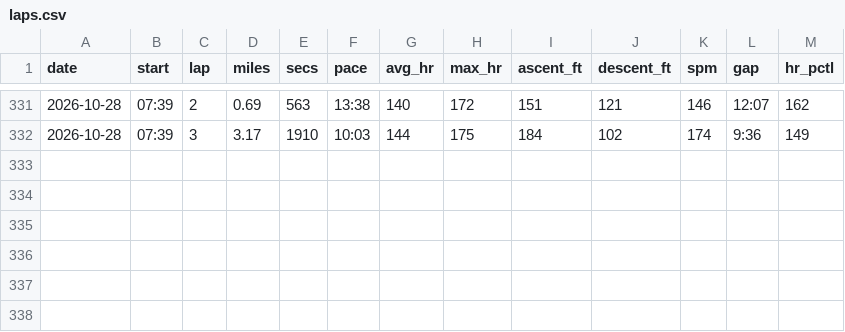
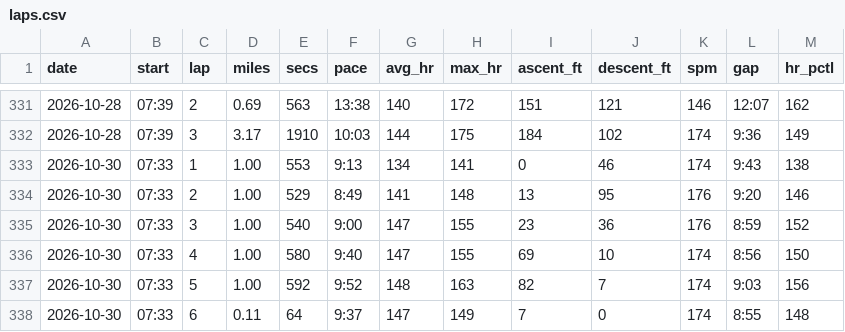
Before and after one commit to DaveEdge1/RunningCoach, a CSV file: data/laps.csv, drawn as a sheet; only a part is shown, gaps mark what is left out.

```diff
--- a/data/laps.csv
+++ b/data/laps.csv
@@ -332 +332,7 @@ date,start,lap,miles,secs,pace,avg_hr,max_hr,ascent_ft,descent_ft,spm,gap,hr_pct
 2026-10-28,07:39,3,3.17,1910,10:03,144,175,184,102,174,9:36,149
+2026-10-30,07:33,1,1.00,553,9:13,134,141,0,46,174,9:43,138
+2026-10-30,07:33,2,1.00,529,8:49,141,148,13,95,176,9:20,146
+2026-10-30,07:33,3,1.00,540,9:00,147,155,23,36,176,8:59,152
+2026-10-30,07:33,4,1.00,580,9:40,147,155,69,10,174,8:56,150
+2026-10-30,07:33,5,1.00,592,9:52,148,163,82,7,174,9:03,156
+2026-10-30,07:33,6,0.11,64,9:37,147,149,7,0,174,8:55,148
```
Also changed, not shown: data/efforts.csv, data/hr_hist.csv, 8 other files.
